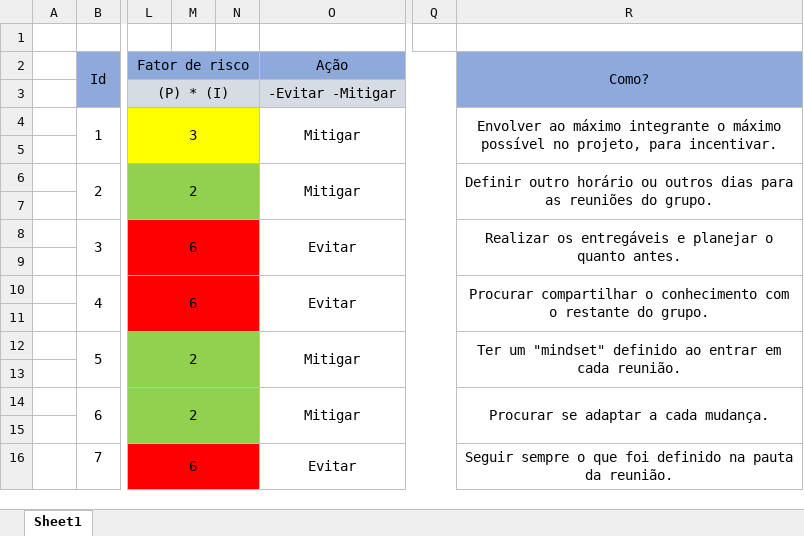
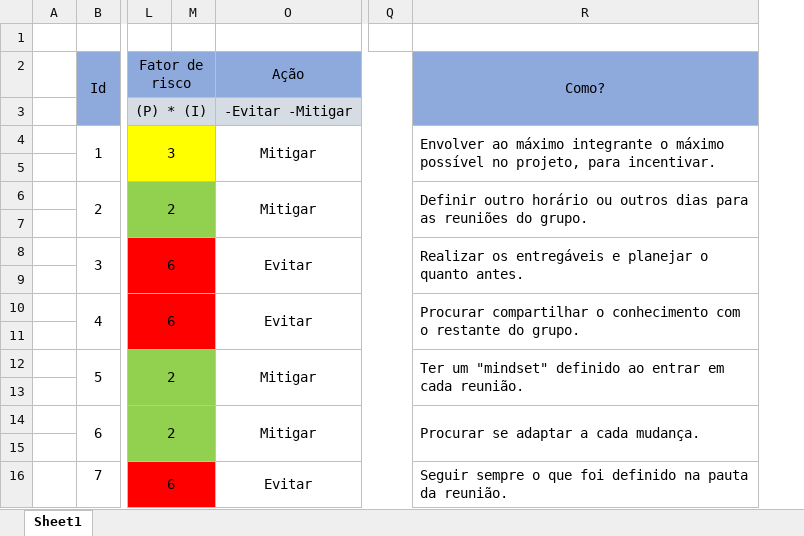
Before and after one commit to BandTec/TermoLabs, an Excel workbook: documentacao/Tabela riscos/Tabela riscos TermoLABs.xlsx, sheet Sheet1, drawn as a sheet; only a part is shown, gaps mark what is left out; values as stored, in another font and other column widths than the file's, no borders; the diff names each change by its address in the sheet, - before the commit and + after, or states it on an @@ line.

```diff
--- a/documentacao/Tabela riscos/Tabela riscos TermoLABs.xlsx (sheet Sheet1)
+++ b/documentacao/Tabela riscos/Tabela riscos TermoLABs.xlsx (sheet Sheet1)
@@ column N hidden, empty @@
-R4 alignment: center
+R4 alignment: left
-R6 alignment: center
+R6 alignment: left
-R8 alignment: center
+R8 alignment: left
-R10 alignment: center
+R10 alignment: left
-R12 alignment: center
+R12 alignment: left
-R14 alignment: center
+R14 alignment: left
-R16 alignment: center
+R16 alignment: left
```
Also changed, not shown: 4 other files.
